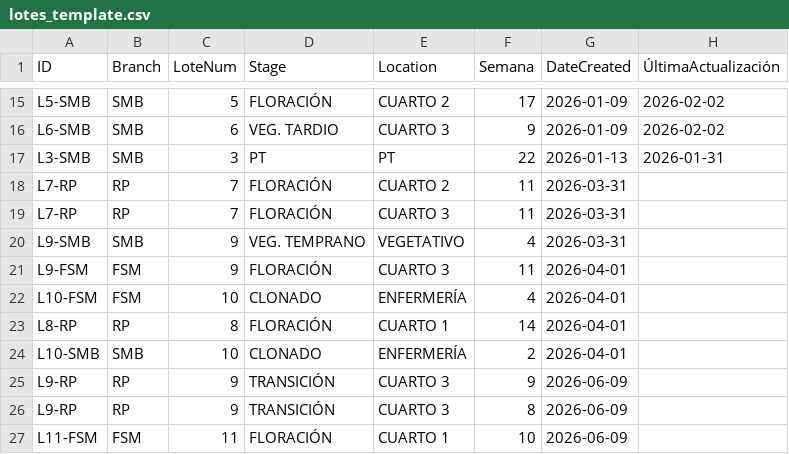
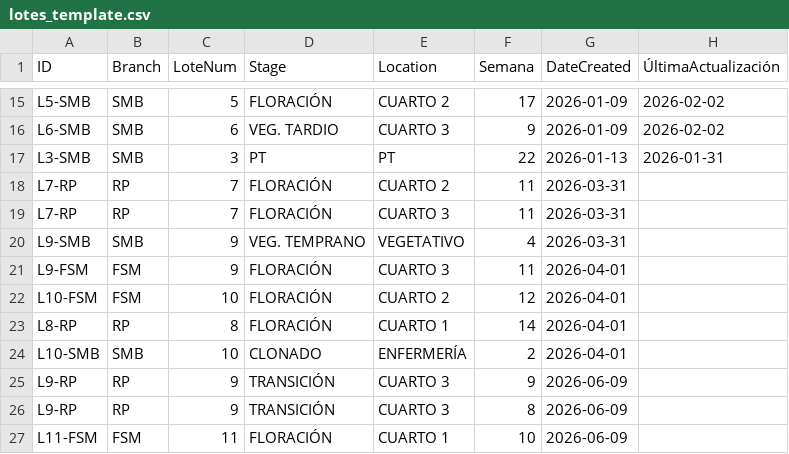
Before and after one commit to ALi3naTEd0/control_lotes, a CSV file: lotes_template.csv, drawn as a sheet; only a part is shown, gaps mark what is left out; the diff names each change by its address in the sheet, - before the commit and + after, or states it on an @@ line.

Commit message:
Actualización 2026-06-09 16:47 JP

```diff
--- a/lotes_template.csv
+++ b/lotes_template.csv
-D22 (Stage): CLONADO
+D22 (Stage): FLORACIÓN
-E22 (Location): ENFERMERÍA
+E22 (Location): CUARTO 2
-F22 (Semana): 4
+F22 (Semana): 12
```
